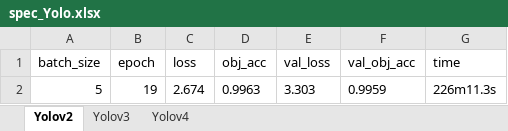
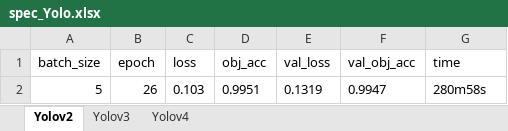
Before and after one commit to LeMinhDang2002/Demo_Yolo_2_4, an Excel workbook: spec_Yolo.xlsx, sheet Yolov2, drawn as a sheet; values as stored, in another font and other column widths than the file's, no borders; charts and pictures not drawn; removed rows and columns are numbered as before the commit, all else as after; the diff names each change by its address in the sheet, - before the commit and + after, or states it on an @@ line.

```diff
--- a/spec_Yolo.xlsx (sheet Yolov2)
+++ b/spec_Yolo.xlsx (sheet Yolov2)
-row 2: 5 | 19 | 2.674 | 0.9963 | 3.303 | 0.9959 | 226m11.3s
+row 2: 5 | 26 | 0.103 | 0.9951 | 0.1319 | 0.9947 | 280m58s
```
Also changed, not shown: sheet Yolov3, sheet Yolov4.
